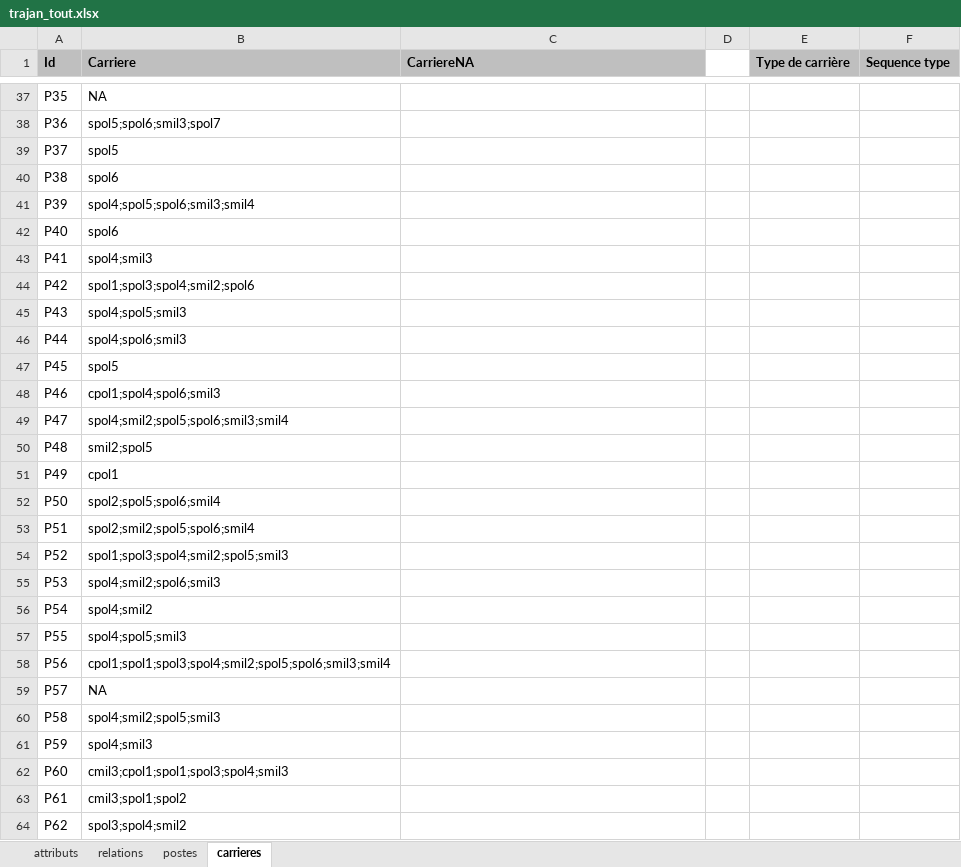
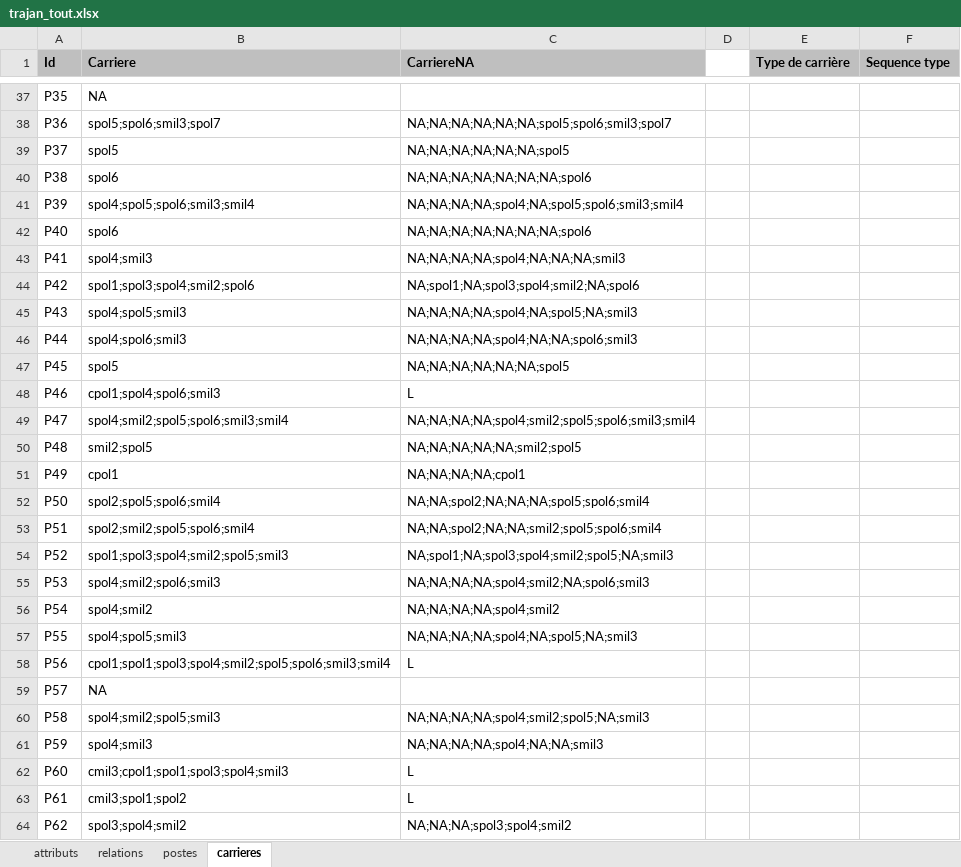
Before and after one commit to CompNet/TrajanNet, an Excel workbook: data/tables/trajan_tout.xlsx, sheet carrieres, drawn as a sheet; only a part is shown, gaps mark what is left out; values as stored, in another font and other column widths than the file's, no borders; the diff covers the shown part only; the diff names each change by its address in the sheet, - before the commit and + after, or states it on an @@ line.

```diff
--- a/data/tables/trajan_tout.xlsx (sheet carrieres)
+++ b/data/tables/trajan_tout.xlsx (sheet carrieres)
-C38 (CarriereNA): (empty)
+C38 (CarriereNA): NA;NA;NA;NA;NA;NA;spol5;spol6;smil3;spol7
-C39 (CarriereNA): (empty)
+C39 (CarriereNA): NA;NA;NA;NA;NA;NA;spol5
-C40 (CarriereNA): (empty)
+C40 (CarriereNA): NA;NA;NA;NA;NA;NA;NA;spol6
-C41 (CarriereNA): (empty)
+C41 (CarriereNA): NA;NA;NA;NA;spol4;NA;spol5;spol6;smil3;smil4
-C42 (CarriereNA): (empty)
+C42 (CarriereNA): NA;NA;NA;NA;NA;NA;NA;spol6
-C43 (CarriereNA): (empty)
+C43 (CarriereNA): NA;NA;NA;NA;spol4;NA;NA;NA;smil3
-C44 (CarriereNA): (empty)
+C44 (CarriereNA): NA;spol1;NA;spol3;spol4;smil2;NA;spol6
-C45 (CarriereNA): (empty)
+C45 (CarriereNA): NA;NA;NA;NA;spol4;NA;spol5;NA;smil3
-C46 (CarriereNA): (empty)
+C46 (CarriereNA): NA;NA;NA;NA;spol4;NA;NA;spol6;smil3
-C47 (CarriereNA): (empty)
+C47 (CarriereNA): NA;NA;NA;NA;NA;NA;spol5
-C48 (CarriereNA): (empty)
+C48 (CarriereNA): L
-C49 (CarriereNA): (empty)
+C49 (CarriereNA): NA;NA;NA;NA;spol4;smil2;spol5;spol6;smil3;smil4
-C50 (CarriereNA): (empty)
+C50 (CarriereNA): NA;NA;NA;NA;NA;smil2;spol5
-C51 (CarriereNA): (empty)
+C51 (CarriereNA): NA;NA;NA;NA;cpol1
-C52 (CarriereNA): (empty)
+C52 (CarriereNA): NA;NA;spol2;NA;NA;NA;spol5;spol6;smil4
-C53 (CarriereNA): (empty)
+C53 (CarriereNA): NA;NA;spol2;NA;NA;smil2;spol5;spol6;smil4
-C54 (CarriereNA): (empty)
+C54 (CarriereNA): NA;spol1;NA;spol3;spol4;smil2;spol5;NA;smil3
-C55 (CarriereNA): (empty)
+C55 (CarriereNA): NA;NA;NA;NA;spol4;smil2;NA;spol6;smil3
-C56 (CarriereNA): (empty)
+C56 (CarriereNA): NA;NA;NA;NA;spol4;smil2
-C57 (CarriereNA): (empty)
+C57 (CarriereNA): NA;NA;NA;NA;spol4;NA;spol5;NA;smil3
-C58 (CarriereNA): (empty)
+C58 (CarriereNA): L
-C60 (CarriereNA): (empty)
+C60 (CarriereNA): NA;NA;NA;NA;spol4;smil2;spol5;NA;smil3
-C61 (CarriereNA): (empty)
+C61 (CarriereNA): NA;NA;NA;NA;spol4;NA;NA;smil3
-C62:C63 (CarriereNA): (empty)
+C62:C63 (CarriereNA): L
-C64 (CarriereNA): (empty)
+C64 (CarriereNA): NA;NA;NA;spol3;spol4;smil2
```
Also changed, not shown: 32 edited cells elsewhere in this sheet, sheet attributs, sheet postes, 6 other files.
